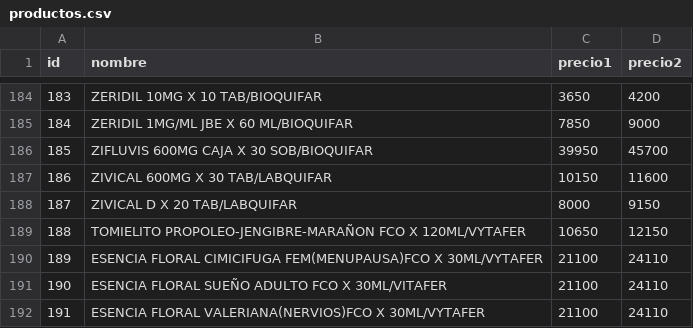
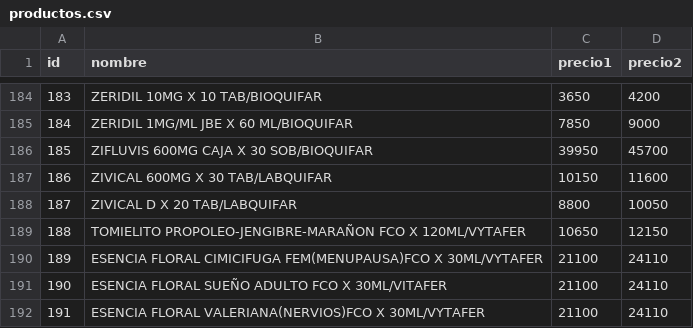
Before and after one commit to hengo25/toma_pedidos, a CSV file: productos.csv, drawn as a sheet; only a part is shown, gaps mark what is left out; the diff covers the shown part only.

```diff
--- a/productos.csv
+++ b/productos.csv
@@ -187,3 +187,3 @@ id,nombre,precio1,precio2
 186,ZIVICAL 600MG X 30 TAB/LABQUIFAR,10150,11600
-187,ZIVICAL D X 20 TAB/LABQUIFAR,8000,9150
+187,ZIVICAL D X 20 TAB/LABQUIFAR,8800,10050
 188,TOMIELITO PROPOLEO-JENGIBRE-MARAÑON FCO X 120ML/VYTAFER,10650,12150
```
Also changed, not shown: 37 added rows and 12 edited cells elsewhere in this file.
